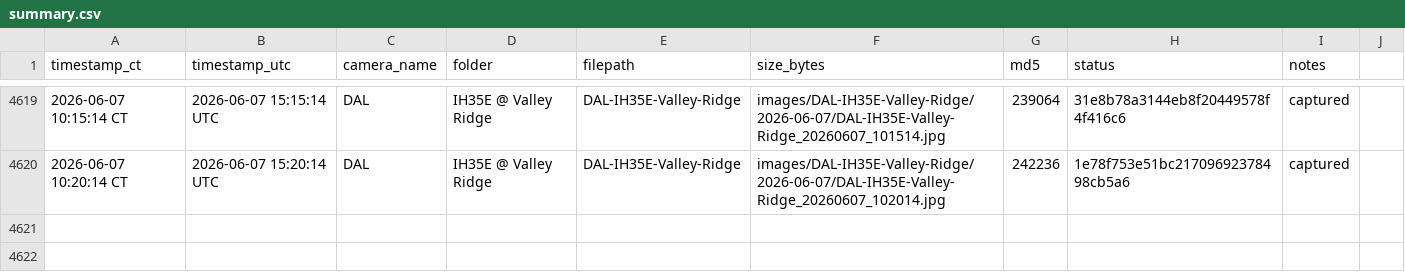
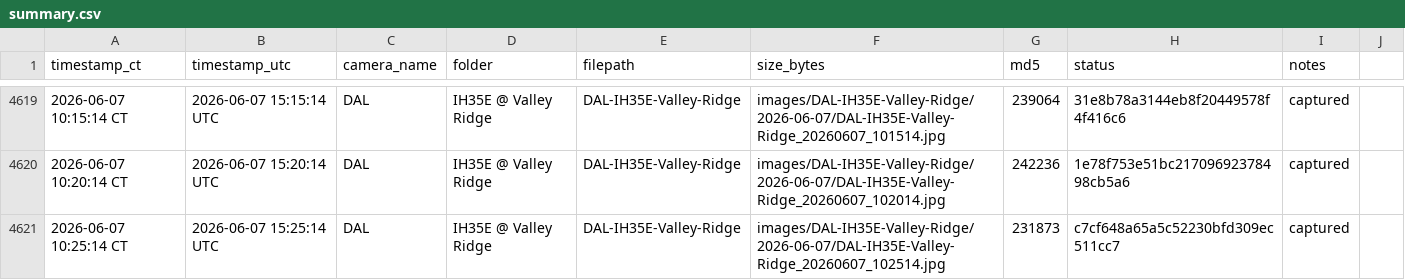
Before and after one commit to aifornsb/txdot-cameras, a CSV file: summary.csv, drawn as a sheet; only a part is shown, gaps mark what is left out.

Commit message:
IH35E Valley Ridge — 2026-06-07 15:25 UTC

```diff
--- a/summary.csv
+++ b/summary.csv
@@ -4620 +4620,2 @@ timestamp_ct,timestamp_utc,camera_name,folder,filepath,size_bytes,md5,status,not
 2026-06-07 10:20:14 CT,2026-06-07 15:20:14 UTC,DAL,IH35E @ Valley Ridge,DAL-IH35E-Valley-Ridge,images/DAL-IH35E-Valley-Ridge/2026-06-07/DAL-IH35E-Valley-Ridge_20260607_102014.jpg,242236,1e78f753e51bc21709692378498cb5a6,captured,
+2026-06-07 10:25:14 CT,2026-06-07 15:25:14 UTC,DAL,IH35E @ Valley Ridge,DAL-IH35E-Valley-Ridge,images/DAL-IH35E-Valley-Ridge/2026-06-07/DAL-IH35E-Valley-Ridge_20260607_102514.jpg,231873,c7cf648a65a5c52230bfd309ec511cc7,captured,
```
Also changed, not shown: 1 other file.
